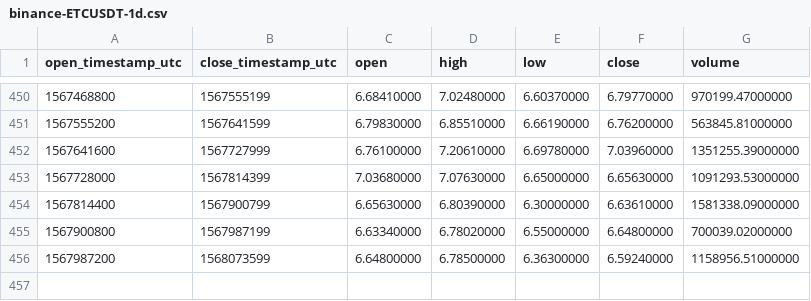
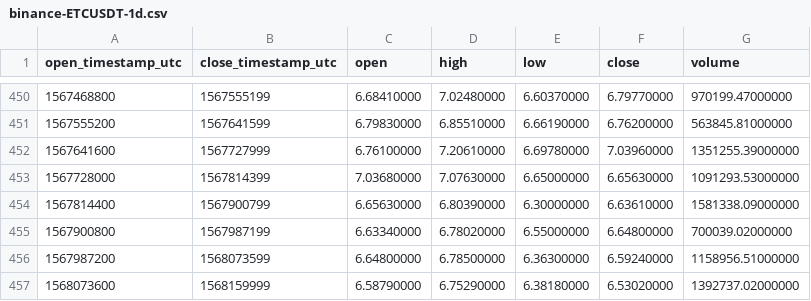
Before and after one commit to cryptobigbro/binance-ETCUSDT, a CSV file: binance-ETCUSDT-1d.csv, drawn as a sheet; only a part is shown, gaps mark what is left out.

```diff
--- a/binance-ETCUSDT-1d.csv
+++ b/binance-ETCUSDT-1d.csv
@@ -456 +456,2 @@ open_timestamp_utc,close_timestamp_utc,open,high,low,close,volume
 1567987200,1568073599,6.64800000,6.78500000,6.36300000,6.59240000,1158956.51000000
+1568073600,1568159999,6.58790000,6.75290000,6.38180000,6.53020000,1392737.02000000
```
Also changed, not shown: binance-ETCUSDT-1h.csv.
